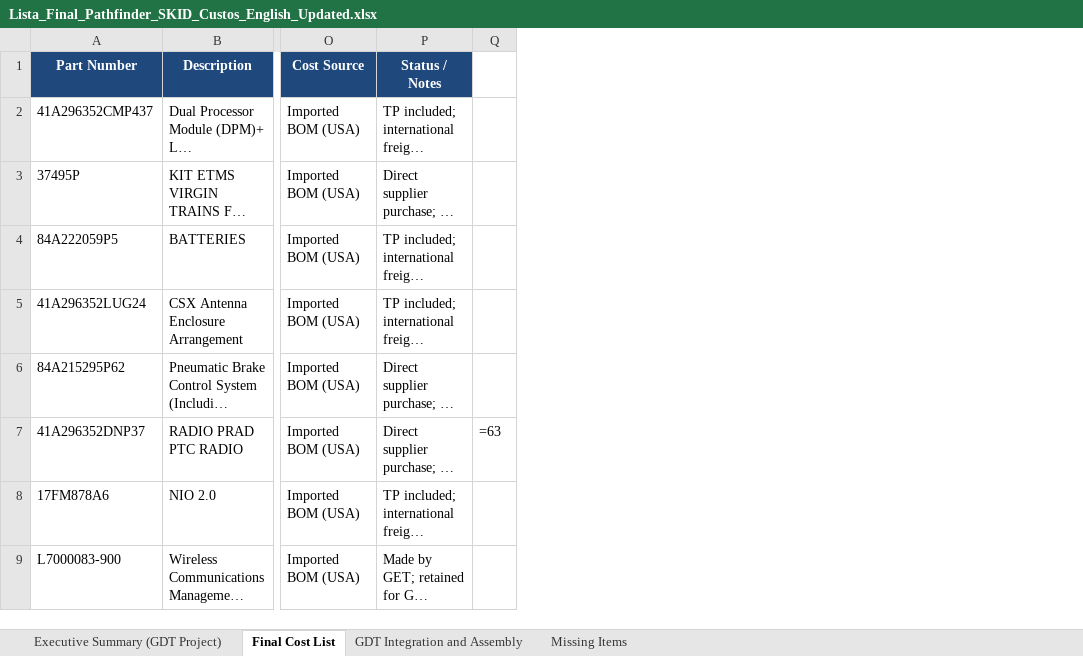
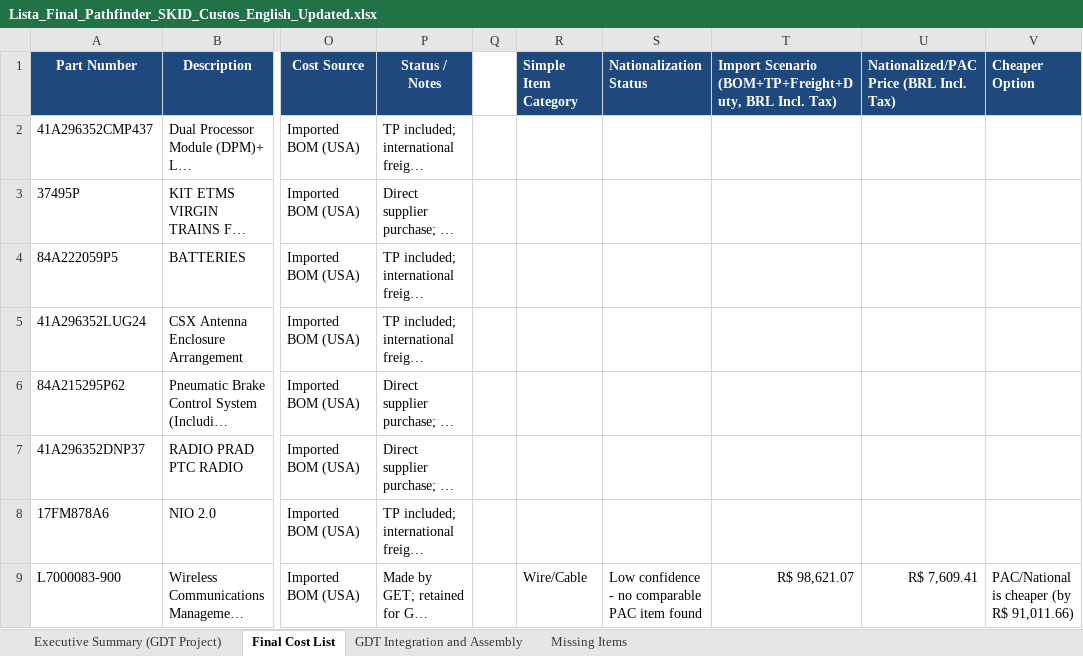
Before and after one commit to matheusazvoliveira-cmd/Preco_PAthfinder, an Excel workbook: Lista_Final_Pathfinder_SKID_Custos_English_Updated.xlsx, sheet Final Cost List, drawn as a sheet; only a part is shown, gaps mark what is left out; long unchanged cells end in …; values as stored, in another font and other column widths than the file's, no borders; formulas without a stored value are shown as written; removed rows and columns are numbered as before the commit, all else as after; the diff names each change by its address in the sheet, - before the commit and + after, or states it on an @@ line.

Commit message:
Add nationalization category/status and import-vs-PAC price comparison
- Tagged 67 low-complexity rows (breakers, connectors, wire/cable,
  harnesses) in Final Cost List with a "Simple Item Category" column
  and a "Nationalization Status" column (already PAC-sourced, high/
  medium/low confidence PAC match, or not comparable).
- Added "Import Scenario" and "Nationalized/PAC Price" columns (BRL,
  including taxes) plus a "Cheaper Option" column, so System/SubSystem
  can be filtered together with nationalization candidates and it's
  visible that nationalizing isn't always cheaper (22 of 64 compared
  items are actually cheaper imported, vs 42 cheaper nationalized).
- Cleared a stray leftover value in column Q.

```diff
--- a/Lista_Final_Pathfinder_SKID_Custos_English_Updated.xlsx (sheet Final Cost List)
+++ b/Lista_Final_Pathfinder_SKID_Custos_English_Updated.xlsx (sheet Final Cost List)
-column Q, row 7: =63
+column Q, empty
+column R (Simple Item Category), row 9: Wire/Cable
+column S (Nationalization Status), row 9: Low confidence - no comparable PAC item found
+column T, rows 1-9: Import Scenario (BOM+TP+Freight+Duty, BRL Incl. Tax) |  |  |  |  |  |  |  | R$ 98,621.07
+column U, rows 1-9: Nationalized/PAC Price (BRL Incl. Tax) |  |  |  |  |  |  |  | R$ 7,609.41
+column V (Cheaper Option), row 9: PAC/National is cheaper (by R$ 91,011.66)
```
